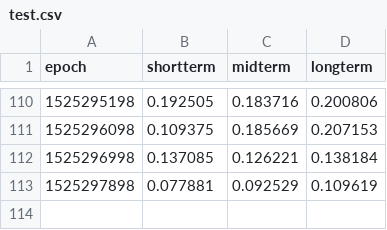
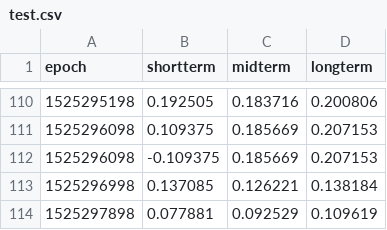
Before and after one commit to josuah/ploot, a CSV file: test.csv, drawn as a sheet; only a part is shown, gaps mark what is left out; the diff names each change by its address in the sheet, - before the commit and + after, or states it on an @@ line.

```diff
--- a/test.csv
+++ b/test.csv
+row 112: 1525296098 | -0.109375 | 0.185669 | 0.207153
```
Also changed, not shown: 6 other files.
